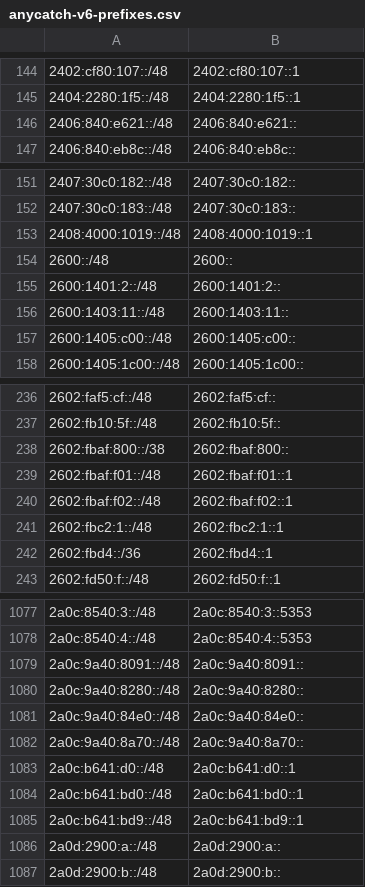
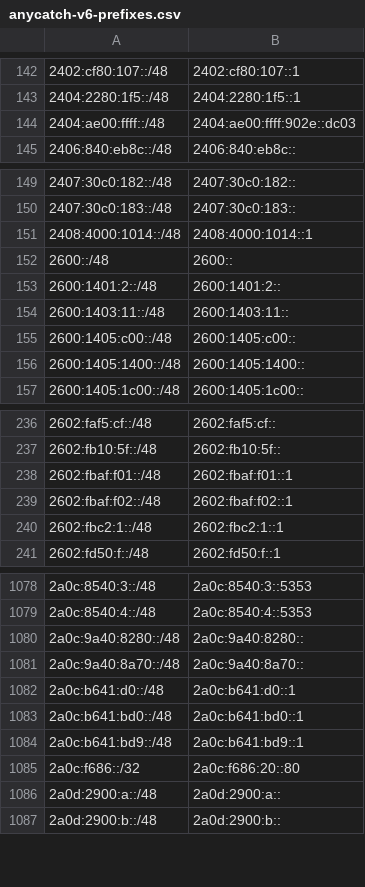
Before and after one commit to bgptools/anycast-prefixes, a CSV file: anycatch-v6-prefixes.csv, drawn as a sheet; only a part is shown, gaps mark what is left out; the diff covers the shown part only.

```diff
--- a/anycatch-v6-prefixes.csv
+++ b/anycatch-v6-prefixes.csv
@@ -145,3 +143,3 @@
 2404:2280:1f5::/48,2404:2280:1f5::1
-2406:840:e621::/48,2406:840:e621::
+2404:ae00:ffff::/48,2404:ae00:ffff:902e::dc03
 2406:840:eb8c::/48,2406:840:eb8c::
@@ -152,3 +150,3 @@
 2407:30c0:183::/48,2407:30c0:183::
-2408:4000:1019::/48,2408:4000:1019::1
+2408:4000:1014::/48,2408:4000:1014::1
 2600::/48,2600::
@@ -157,2 +155,3 @@
 2600:1405:c00::/48,2600:1405:c00::
+2600:1405:1400::/48,2600:1405:1400::
 2600:1405:1c00::/48,2600:1405:1c00::
@@ -237,3 +237,2 @@
 2602:fb10:5f::/48,2602:fb10:5f::
-2602:fbaf:800::/38,2602:fbaf:800::
 2602:fbaf:f01::/48,2602:fbaf:f01::1
@@ -241,3 +240,2 @@
 2602:fbc2:1::/48,2602:fbc2:1::1
-2602:fbd4::/36,2602:fbd4::1
 2602:fd50:f::/48,2602:fd50:f::1
@@ -1078,5 +1079,3 @@
 2a0c:8540:4::/48,2a0c:8540:4::5353
-2a0c:9a40:8091::/48,2a0c:9a40:8091::
 2a0c:9a40:8280::/48,2a0c:9a40:8280::
-2a0c:9a40:84e0::/48,2a0c:9a40:84e0::
 2a0c:9a40:8a70::/48,2a0c:9a40:8a70::
@@ -1085,2 +1084,3 @@
 2a0c:b641:bd9::/48,2a0c:b641:bd9::1
+2a0c:f686::/32,2a0c:f686:20::80
 2a0d:2900:a::/48,2a0d:2900:a::
```
Also changed, not shown: 9 added rows, 9 removed rows and 14 edited cells elsewhere in this file, 1 other file.
